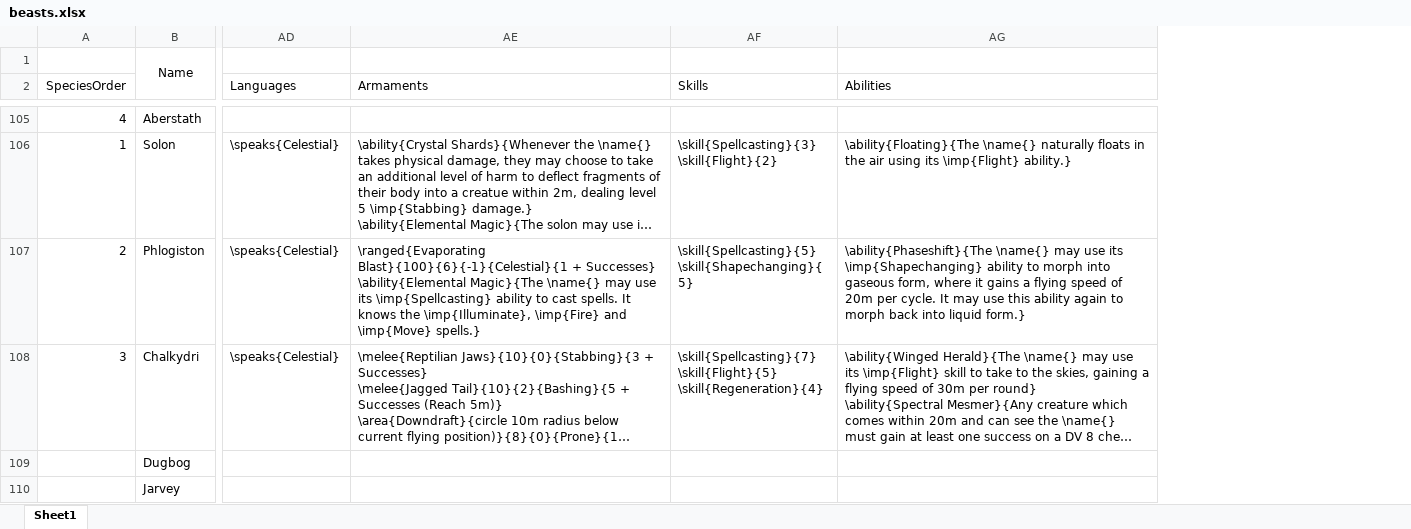
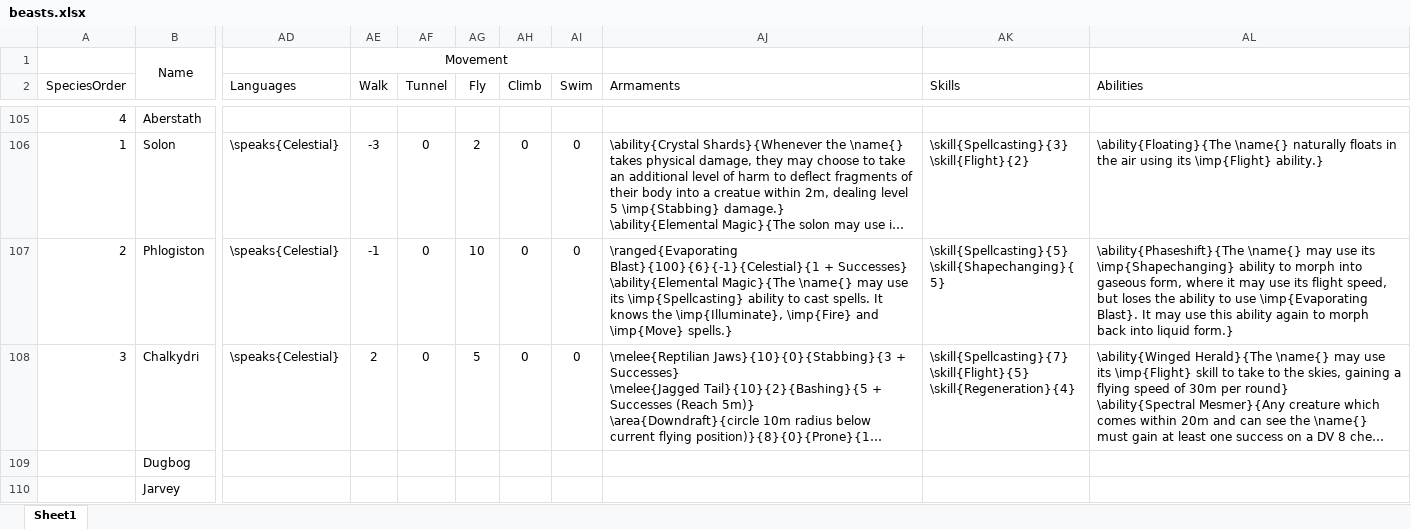
Before and after one commit to DrFraserGovil/HPRPG, an Excel workbook: GameMasterGuide/Data/Beasts/beasts.xlsx, sheet Sheet1, drawn as a sheet; only a part is shown, gaps mark what is left out; long unchanged cells end in …; values as stored, in another font and other column widths than the file's, no borders; charts and pictures not drawn; addresses are those after the commit; the diff covers the shown part only; the diff names each change by its address in the sheet, - before the commit and + after, or states it on an @@ line.

Commit message:
Movement speeds added to beasts

```diff
--- a/GameMasterGuide/Data/Beasts/beasts.xlsx (sheet Sheet1)
+++ b/GameMasterGuide/Data/Beasts/beasts.xlsx (sheet Sheet1)
+column AE (Walk), row 1: Movement; rows 106-108: -3 | -1 | 2
+column AF (Tunnel), rows 106-108: all 0
+column AG (Fly), rows 106-108: 2 | 10 | 5
+column AH (Climb), rows 106-108: all 0
+column AI (Swim), rows 106-108: all 0
-AL107 (Abilities): …where it gains a flying speed of 20m per cycle. It may…
+AL107 (Abilities): …where it may use its flight speed, but loses the ability to use \imp{Evaporating Blast}. It may…
```
Also changed, not shown: 7 edited cells elsewhere in this sheet, 10 other files.
